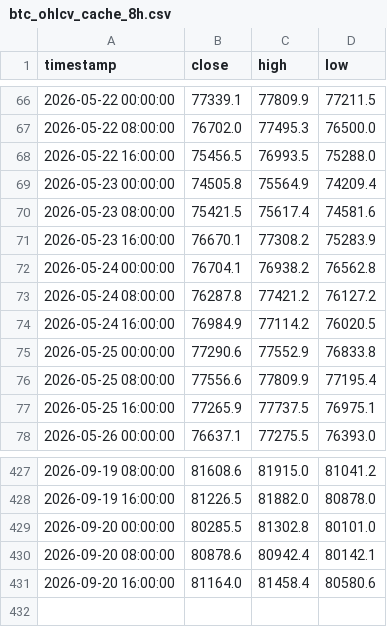
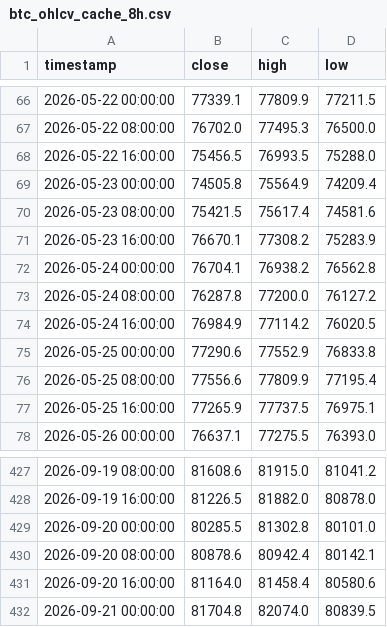
Before and after one commit to jwhinds74/btc-risk-bands, a CSV file: btc_ohlcv_cache_8h.csv, drawn as a sheet; only a part is shown, gaps mark what is left out.

```diff
--- a/btc_ohlcv_cache_8h.csv
+++ b/btc_ohlcv_cache_8h.csv
@@ -72,3 +72,3 @@ timestamp,close,high,low
 2026-05-24 00:00:00,76704.1,76938.2,76562.8
-2026-05-24 08:00:00,76287.8,77421.2,76127.2
+2026-05-24 08:00:00,76287.8,77200.0,76127.2
 2026-05-24 16:00:00,76984.9,77114.2,76020.5
@@ -431 +431,2 @@ timestamp,close,high,low
 2026-09-20 16:00:00,81164.0,81458.4,80580.6
+2026-09-21 00:00:00,81704.8,82074.0,80839.5
```
Also changed, not shown: monitoring/health_log_8h.csv, 2 other files.
